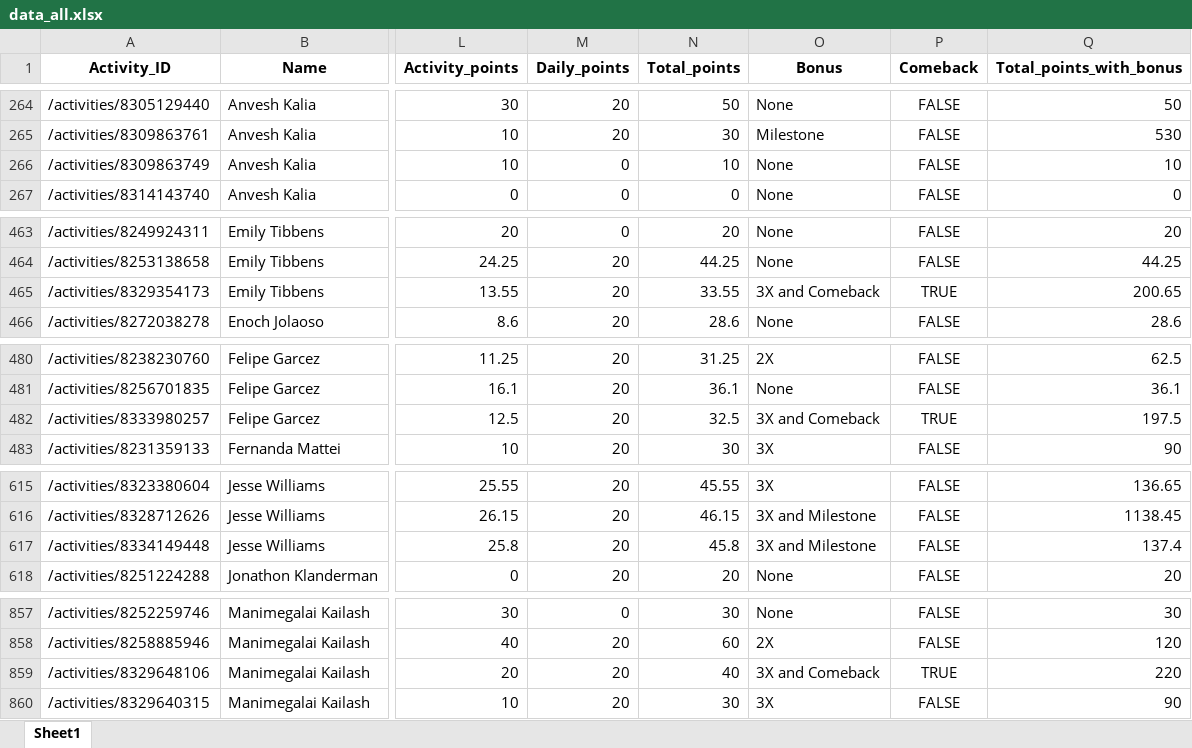
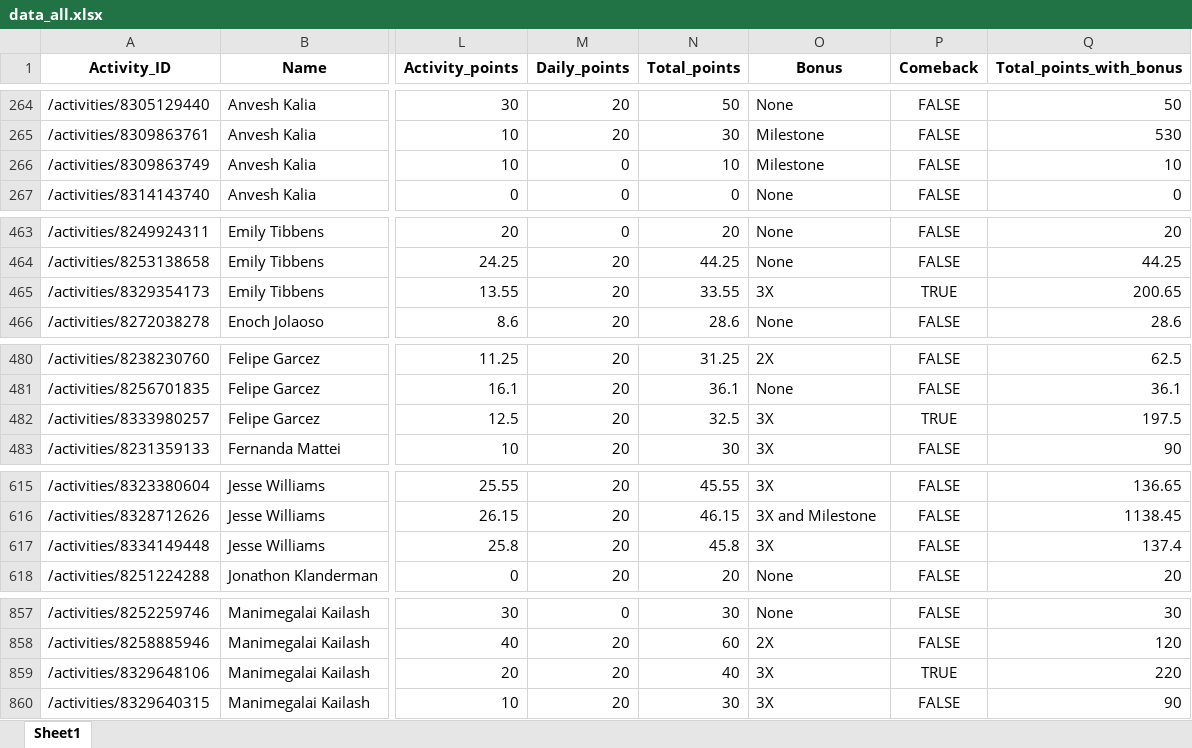
Before and after one commit to IvanaKovacova/fitness_app, an Excel workbook: data/data_all.xlsx, sheet Sheet1, drawn as a sheet; only a part is shown, gaps mark what is left out; values as stored, in another font and other column widths than the file's, no borders; the diff names each change by its address in the sheet, - before the commit and + after, or states it on an @@ line.

Commit message:
milestone tag correction

```diff
--- a/data/data_all.xlsx (sheet Sheet1)
+++ b/data/data_all.xlsx (sheet Sheet1)
-O266 (Bonus): None
+O266 (Bonus): Milestone
-O465 (Bonus): 3X and Comeback
+O465 (Bonus): 3X
-O482 (Bonus): 3X and Comeback
+O482 (Bonus): 3X
-O617 (Bonus): 3X and Milestone
+O617 (Bonus): 3X
-O859 (Bonus): 3X and Comeback
+O859 (Bonus): 3X
```
Also changed, not shown: 1 other file.
